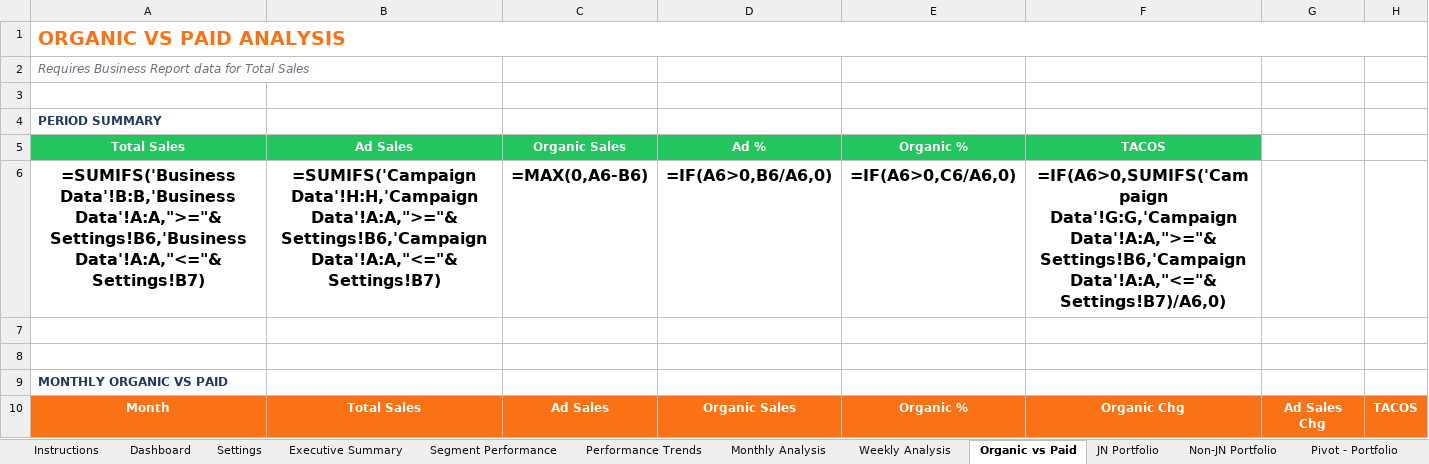
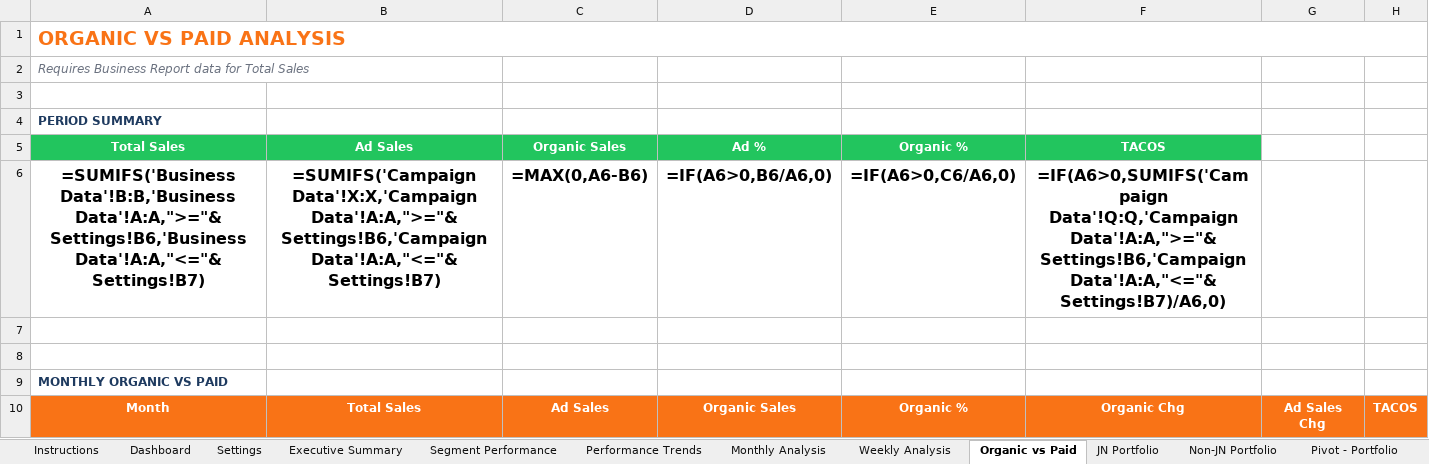
Before and after one commit to krellgit/Excel-Reporting-JN-ERJN, an Excel workbook: Campaign_Report_Template_v2.xlsx, sheet Organic vs Paid, drawn as a sheet; values as stored, in another font and other column widths than the file's, no borders; formulas without a stored value are shown as written; conditional formats not drawn; the diff names each change by its address in the sheet, - before the commit and + after, or states it on an @@ line.

```diff
--- a/Campaign_Report_Template_v2.xlsx (sheet Organic vs Paid)
+++ b/Campaign_Report_Template_v2.xlsx (sheet Organic vs Paid)
-B6 (Ad Sales): =SUMIFS('Campaign Data'!H:H,'Campaign Data'!A:A,">="&Settings!B6,'Campaign Data'!A:A,"<="&Settings!B7)
+B6 (Ad Sales): =SUMIFS('Campaign Data'!X:X,'Campaign Data'!A:A,">="&Settings!B6,'Campaign Data'!A:A,"<="&Settings!B7)
-F6 (TACOS): =IF(A6>0,SUMIFS('Campaign Data'!G:G,'Campaign Data'!A:A,">="&Settings!B6,'Campaign Data'!A:A,"<="&Settings!B7)/A6,0)
+F6 (TACOS): =IF(A6>0,SUMIFS('Campaign Data'!Q:Q,'Campaign Data'!A:A,">="&Settings!B6,'Campaign Data'!A:A,"<="&Settings!B7)/A6,0)
```
Also changed, not shown: sheet Business Data, sheet Campaign Data, sheet Segment Performance, sheet JN Portfolio, sheet Non-JN Portfolio, sheet Dashboard, 2 more sheets, hidden cells, 3 other files.
